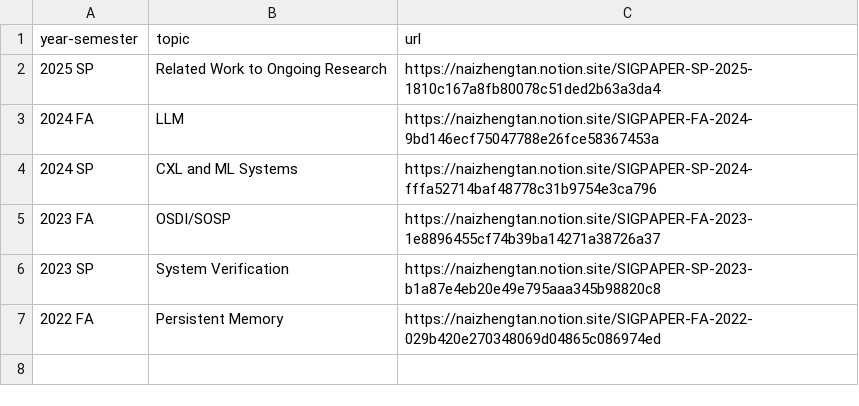
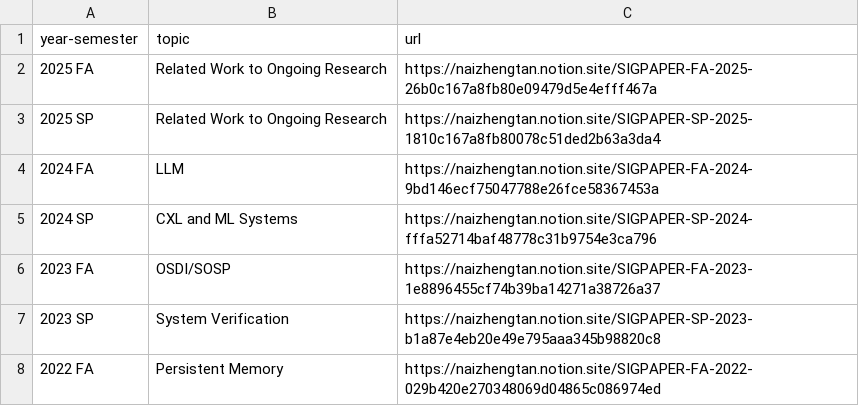
Before and after one commit to neu-srg/neu-srg.github.io, a TSV file: _data/readinggroups.tsv, drawn as a sheet; the diff names each change by its address in the sheet, - before the commit and + after, or states it on an @@ line.

Commit message:
1.change student to phd student 2. update reading group

```diff
--- a/_data/readinggroups.tsv
+++ b/_data/readinggroups.tsv
+row 2: 2025 FA | Related Work to Ongoing Research | https://naizhengtan.notion.site/SIGPAPER-FA-2025-26b0c167a8fb80e09479d5e4efff467a
```
Also changed, not shown: 1 other file.
